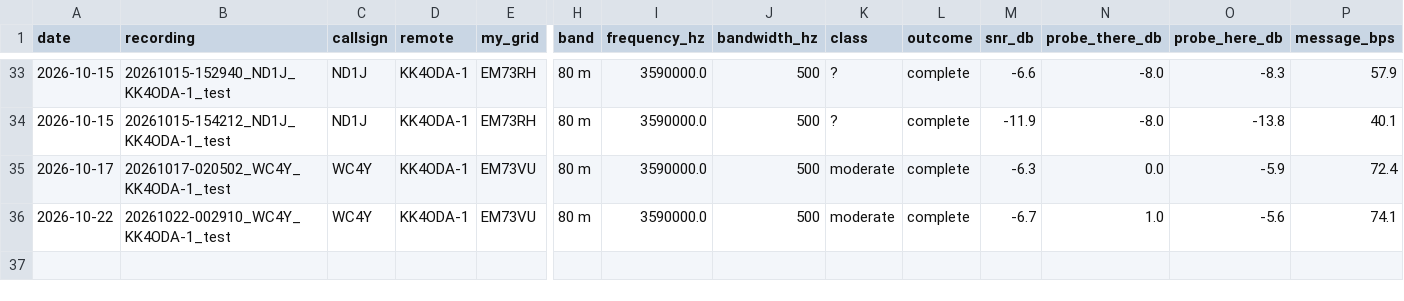
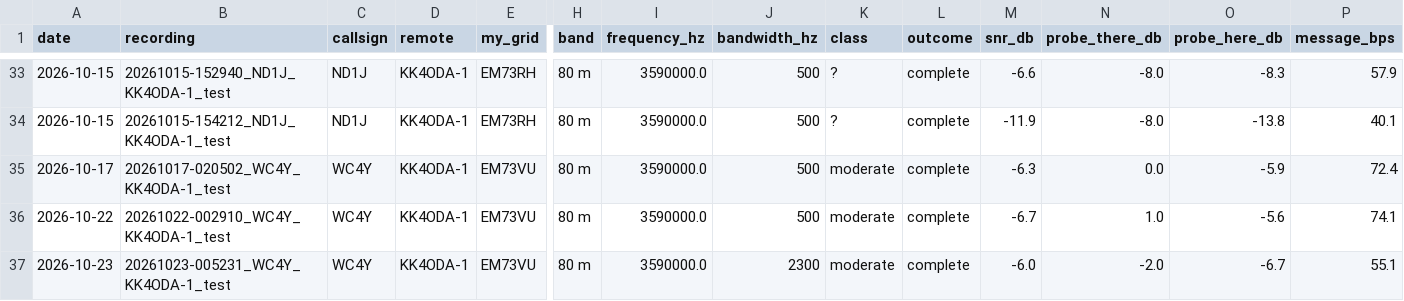
Before and after one commit to KK4ODA/aether-hf, a CSV file: field/paths.csv, drawn as a sheet; only a part is shown, gaps mark what is left out; rows hold the shown columns only; the diff names each change by its address in the sheet, - before the commit and + after, or states it on an @@ line.

```diff
--- a/field/paths.csv
+++ b/field/paths.csv
+row 37: 2026-10-23 | 20261023-005231_WC4Y_KK4ODA-1_test | WC4Y | KK4ODA-1 | EM73VU | 80 m | 3590000.0 | 2300 | moderate | complete | -6.0 | -2.0 | -6.7 | 55.1
```
Also changed, not shown: field/ladders.csv, 6 other files.
